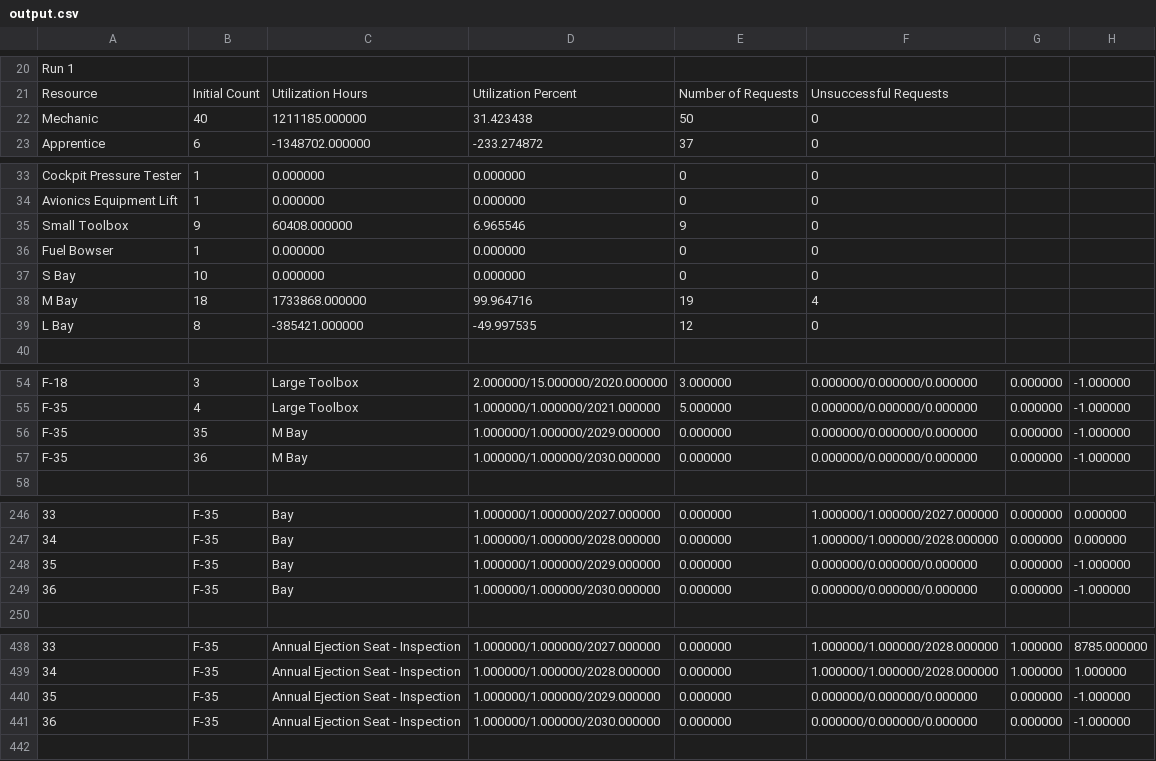
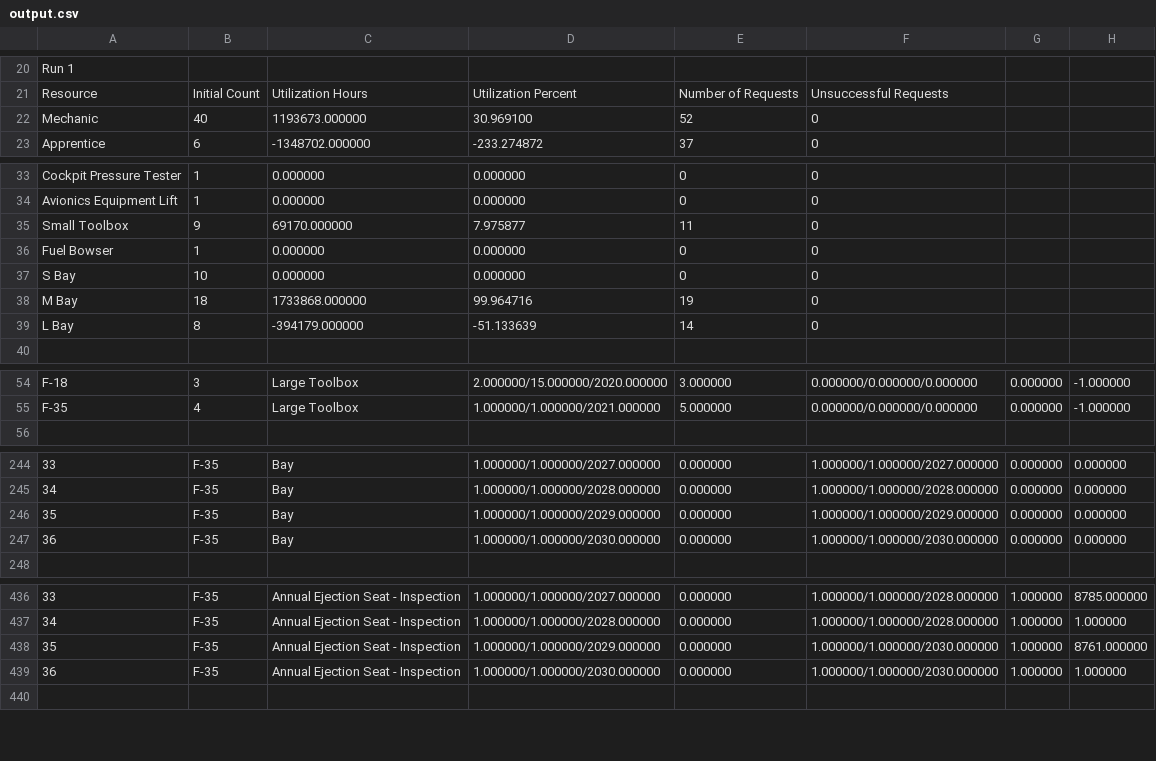
Before and after one commit to jsmit018/Capstone_SWAS, a CSV file: SWAS/output.csv, drawn as a sheet; only a part is shown, gaps mark what is left out; removed rows and columns are numbered as before the commit, all else as after; the diff covers the shown part only; the diff names each change by its address in the sheet, - before the commit and + after, or states it on an @@ line.

Commit message:
Fixed infinite loop in parts input table

```diff
--- a/SWAS/output.csv
+++ b/SWAS/output.csv
-C22: 1211185.000000
+C22: 1193673.000000
-D22: 31.423438
+D22: 30.969100
-E22: 50
+E22: 52
-C35: 60408.000000
+C35: 69170.000000
-D35: 6.965546
+D35: 7.975877
-E35: 9
+E35: 11
-F38: 4
+F38: 0
-C39: -385421.000000
+C39: -394179.000000
-D39: -49.997535
+D39: -51.133639
-E39: 12
+E39: 14
-row 56: F-35 | 35 | M Bay | 1.000000/1.000000/2029.000000 | 0.000000 | 0.000000/0.000000/0.000000 | 0.000000 | -1.000000
-row 57: F-35 | 36 | M Bay | 1.000000/1.000000/2030.000000 | 0.000000 | 0.000000/0.000000/0.000000 | 0.000000 | -1.000000
-F246: 0.000000/0.000000/0.000000
+F246: 1.000000/1.000000/2029.000000
-H246:H247: -1.000000
+H246:H247: 0.000000
-F247: 0.000000/0.000000/0.000000
+F247: 1.000000/1.000000/2030.000000
-F438:F439: 0.000000/0.000000/0.000000
+F438:F439: 1.000000/1.000000/2030.000000
-G438:G439: 0.000000
+G438:G439: 1.000000
-H438: -1.000000
+H438: 8761.000000
-H439: -1.000000
+H439: 1.000000
```
Also changed, not shown: 4 edited cells elsewhere in this file, SWAS/SWASInputData_V1.csv, 2 other files.
